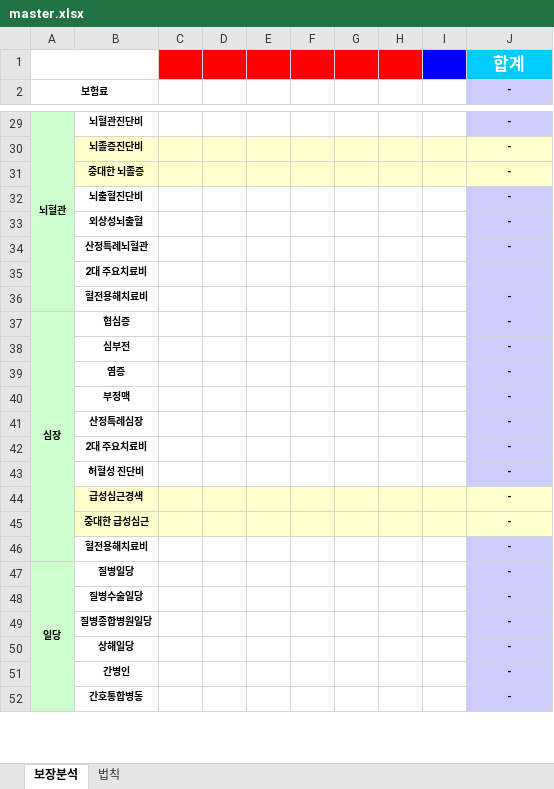
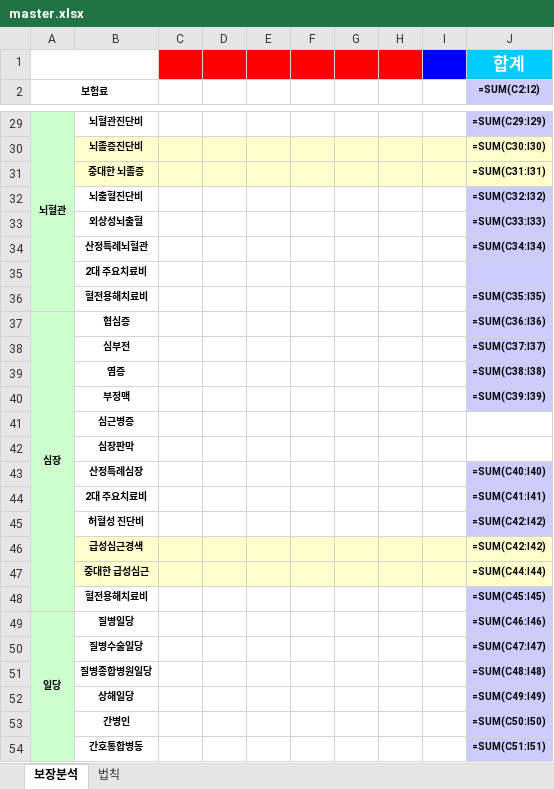
Before and after one commit to bokkile83-ui/barum-bunseok-backend, an Excel workbook: master.xlsx, sheet 보장분석, drawn as a sheet; only a part is shown, gaps mark what is left out; values as stored, in another font and other column widths than the file's, no borders; formulas without a stored value are shown as written; addresses are those after the commit; the diff covers the shown part only; the diff names each change by its address in the sheet, - before the commit and + after, or states it on an @@ line.

```diff
--- a/master.xlsx (sheet 보장분석)
+++ b/master.xlsx (sheet 보장분석)
-J2: -
+J2: =SUM(C2:I2)
-J29 (=SUM(C2:I2)): -
+J29 (=SUM(C2:I2)): =SUM(C29:I29)
-J30 (=SUM(C2:I2)): -
+J30 (=SUM(C2:I2)): =SUM(C30:I30)
-J31 (=SUM(C2:I2)): -
+J31 (=SUM(C2:I2)): =SUM(C31:I31)
-J32 (=SUM(C2:I2)): -
+J32 (=SUM(C2:I2)): =SUM(C32:I32)
-J33 (=SUM(C2:I2)): -
+J33 (=SUM(C2:I2)): =SUM(C33:I33)
-J34 (=SUM(C2:I2)): -
+J34 (=SUM(C2:I2)): =SUM(C34:I34)
-J36 (=SUM(C2:I2)): -
+J36 (=SUM(C2:I2)): =SUM(C35:I35)
-J37 (=SUM(C2:I2)): -
+J37 (=SUM(C2:I2)): =SUM(C36:I36)
-J38 (=SUM(C2:I2)): -
+J38 (=SUM(C2:I2)): =SUM(C37:I37)
-J39 (=SUM(C2:I2)): -
+J39 (=SUM(C2:I2)): =SUM(C38:I38)
-J40 (=SUM(C2:I2)): -
+J40 (=SUM(C2:I2)): =SUM(C39:I39)
+row 41:  | 심근병증
+row 42:  | 심장판막
-J43 (=SUM(C2:I2)): -
+J43 (=SUM(C2:I2)): =SUM(C40:I40)
-J44 (=SUM(C2:I2)): -
+J44 (=SUM(C2:I2)): =SUM(C41:I41)
-J45:J46 (=SUM(C2:I2)): -
+J45:J46 (=SUM(C2:I2)): =SUM(C42:I42)
-J47 (=SUM(C2:I2)): -
+J47 (=SUM(C2:I2)): =SUM(C44:I44)
-J48 (=SUM(C2:I2)): -
+J48 (=SUM(C2:I2)): =SUM(C45:I45)
-J49 (=SUM(C2:I2)): -
+J49 (=SUM(C2:I2)): =SUM(C46:I46)
-J50 (=SUM(C2:I2)): -
+J50 (=SUM(C2:I2)): =SUM(C47:I47)
-J51 (=SUM(C2:I2)): -
+J51 (=SUM(C2:I2)): =SUM(C48:I48)
-J52 (=SUM(C2:I2)): -
+J52 (=SUM(C2:I2)): =SUM(C49:I49)
-J53 (=SUM(C2:I2)): -
+J53 (=SUM(C2:I2)): =SUM(C50:I50)
-J54 (=SUM(C2:I2)): -
+J54 (=SUM(C2:I2)): =SUM(C51:I51)
```
Also changed, not shown: 59 edited cells elsewhere in this sheet, 1 other file.
